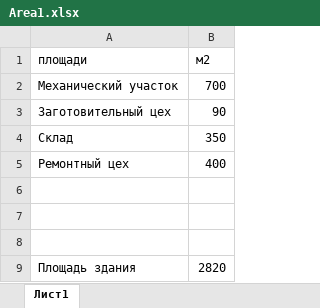
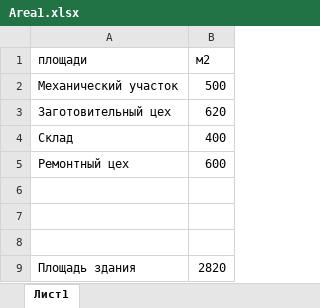
Before and after one commit to tarousinsk1997/Genetic_Layout, an Excel workbook: Area1.xlsx, sheet Лист1, drawn as a sheet; values as stored, in another font and other column widths than the file's, no borders; the diff names each change by its address in the sheet, - before the commit and + after, or states it on an @@ line.

```diff
--- a/Area1.xlsx (sheet Лист1)
+++ b/Area1.xlsx (sheet Лист1)
-B2 (м2): 700
+B2 (м2): 500
-B3 (м2): 90
+B3 (м2): 620
-B4 (м2): 350
+B4 (м2): 400
-B5 (м2): 400
+B5 (м2): 600
```
Also changed, not shown: 2 other files.
